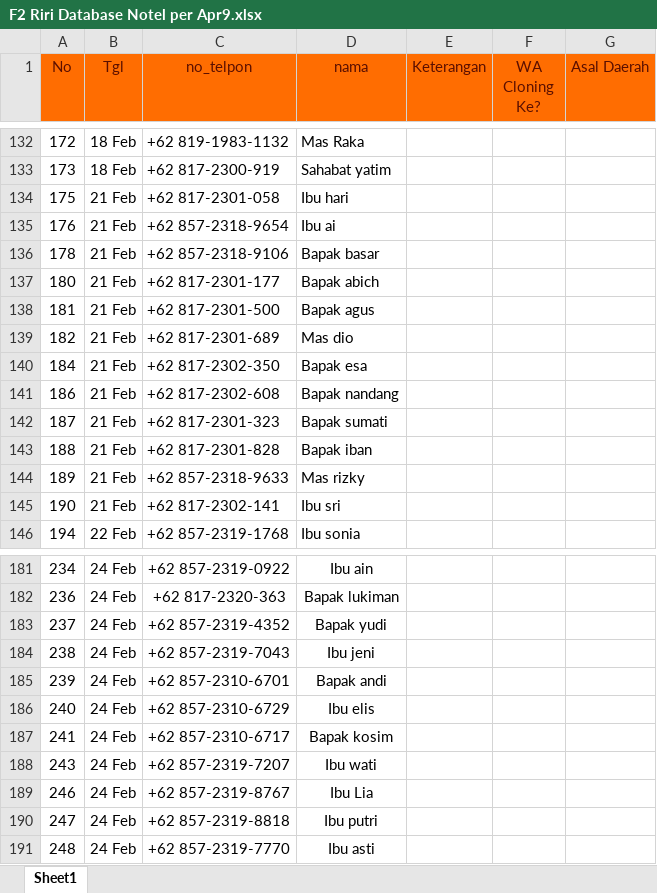
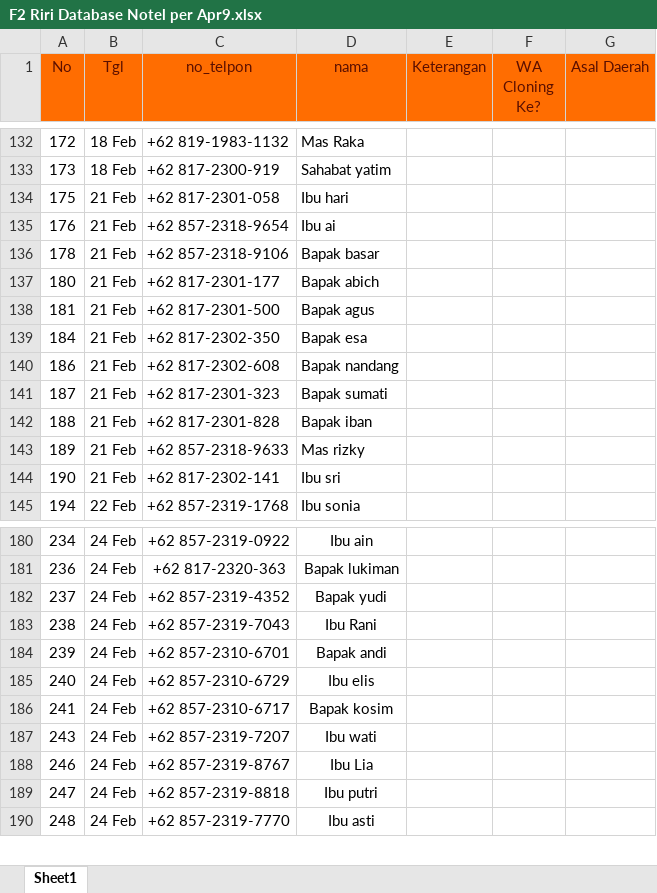
Before and after one commit to UcupYabuki/Yabuki_Data, an Excel workbook: database/orang/riri/exel_boomber_riri/F2 Riri Database Notel per Apr9.xlsx, sheet Sheet1, drawn as a sheet; only a part is shown, gaps mark what is left out; values as stored, in another font and other column widths than the file's, no borders; conditional formats not drawn; removed rows and columns are numbered as before the commit, all else as after; the diff names each change by its address in the sheet, - before the commit and + after, or states it on an @@ line.

```diff
--- a/database/orang/riri/exel_boomber_riri/F2 Riri Database Notel per Apr9.xlsx (sheet Sheet1)
+++ b/database/orang/riri/exel_boomber_riri/F2 Riri Database Notel per Apr9.xlsx (sheet Sheet1)
-row 139: 182 | 21 Feb | +62 817-2301-689 | Mas dio
-D183 (nama): Ibu jeni
+D183 (nama): Ibu Rani
```
Also changed, not shown: database/orang/azza/exel_wbs_azza/F2 Azza Database Notel per Apr9 Wbs.xlsx, database/orang/riri/exel_wbs_riri/F2 Riri Database Notel per Apr9 Wbs.xlsx, 30 other files.
